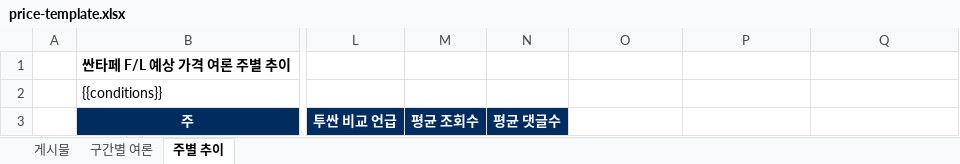
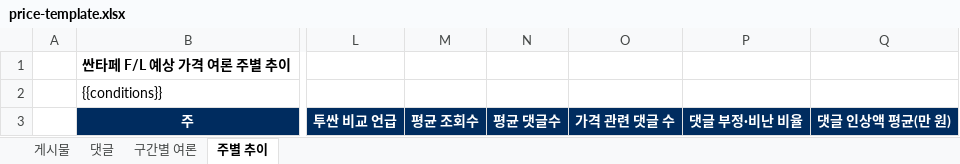
Before and after one commit to khagu77/khagu77, an Excel workbook: price-extension/price-template.xlsx, sheet 주별 추이, drawn as a sheet; only a part is shown, gaps mark what is left out; values as stored, in another font and other column widths than the file's, no borders; the diff names each change by its address in the sheet, - before the commit and + after, or states it on an @@ line.

```diff
--- a/price-extension/price-template.xlsx (sheet 주별 추이)
+++ b/price-extension/price-template.xlsx (sheet 주별 추이)
+sheet tab: 댓글
-O3: (empty)
+O3: 가격 관련 댓글 수
-O3:Q3 fill: none
+O3:Q3 fill: #002C5F
-P3: (empty)
+P3: 댓글 부정·비난 비율
-Q3: (empty)
+Q3: 댓글 인상액 평균(만 원)
```
Also changed, not shown: sheet 구간별 여론, 9 other files.
